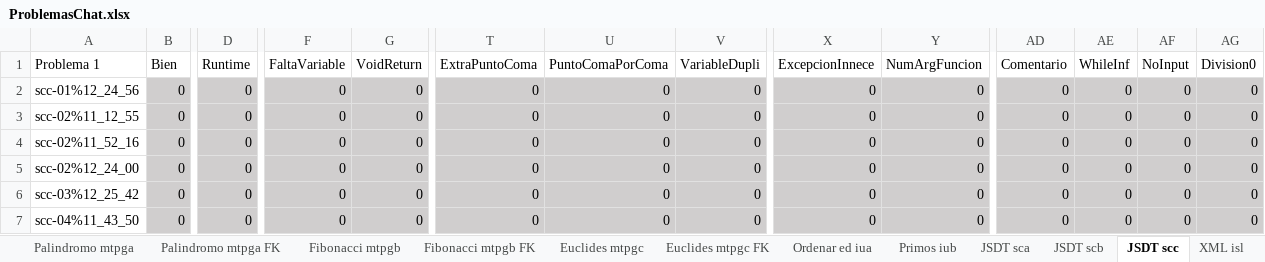
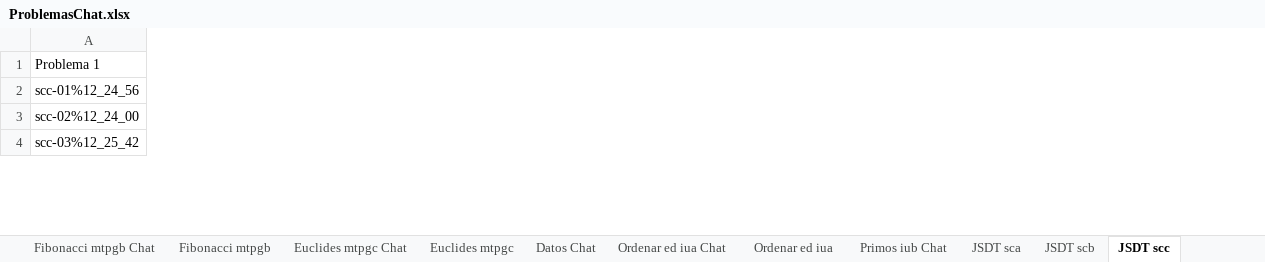
Before and after one commit to vlopezb0/Corrector-automatico, an Excel workbook: Excels-Words/ProblemasChat.xlsx, sheet JSDT scc, drawn as a sheet; only a part is shown, gaps mark what is left out; values as stored, in another font and other column widths than the file's, no borders; table styles not drawn; removed rows and columns are numbered as before the commit, all else as after; rows hold the shown columns only; the diff covers the shown part only; the diff names each change by its address in the sheet, - before the commit and + after, or states it on an @@ line.

```diff
--- a/Excels-Words/ProblemasChat.xlsx (sheet JSDT scc)
+++ b/Excels-Words/ProblemasChat.xlsx (sheet JSDT scc)
@@ sheet tab hidden: Palindromo mtpga FK @@
@@ sheet tab hidden: Fibonacci mtpgb FK @@
@@ sheet tab hidden: Euclides mtpgc FK @@
@@ sheet tab hidden: Primos iub @@
@@ sheet tab hidden: XML isl @@
@@ sheet tab unhidden: Fibonacci mtpgb Chat @@
@@ sheet tab unhidden: Euclides mtpgc Chat @@
+sheet tab: Datos Chat
@@ sheet tab unhidden: Ordenar ed iua Chat @@
@@ sheet tab unhidden: Primos iub Chat @@
-column B (Bien), row 2: 0; rows 5-6: 0 | 0
-column D (Runtime), row 2: 0; rows 5-6: 0 | 0
-column F (FaltaVariable), row 2: 0; rows 5-6: 0 | 0
-column G (VoidReturn), row 2: 0; rows 5-6: 0 | 0
-column T (ExtraPuntoComa), row 2: 0; rows 5-6: 0 | 0
-column U (PuntoComaPorComa), row 2: 0; rows 5-6: 0 | 0
-column V (VariableDupli), row 2: 0; rows 5-6: 0 | 0
-column X (ExcepcionInnece), row 2: 0; rows 5-6: 0 | 0
-column Y (NumArgFuncion), row 2: 0; rows 5-6: 0 | 0
-column AD (Comentario), row 2: 0; rows 5-6: 0 | 0
-column AE (WhileInf), row 2: 0; rows 5-6: 0 | 0
-column AF (NoInput), row 2: 0; rows 5-6: 0 | 0
-column AG (Division0), row 2: 0; rows 5-6: 0 | 0
-row 3: scc-02%11_12_55 | 0 | 0 | 0 | 0 | 0 | 0 | 0 | 0 | 0 | 0 | 0 | 0 | 0
-row 4: scc-02%11_52_16 | 0 | 0 | 0 | 0 | 0 | 0 | 0 | 0 | 0 | 0 | 0 | 0 | 0
-row 7: scc-04%11_43_50 | 0 | 0 | 0 | 0 | 0 | 0 | 0 | 0 | 0 | 0 | 0 | 0 | 0
```
Also changed, not shown: 1 added row, 3 removed rows, 1 removed column, 99 edited cells and cell formats elsewhere in this sheet, sheet JSDT sca, sheet JSDT scb, sheet Palindromo mtpga, sheet Fibonacci mtpgb, sheet Ordenar ed iua, sheet Euclides mtpgc, other sheet tabs, Excels-Words/TodoslosDatos.xlsx, 50 other files.
